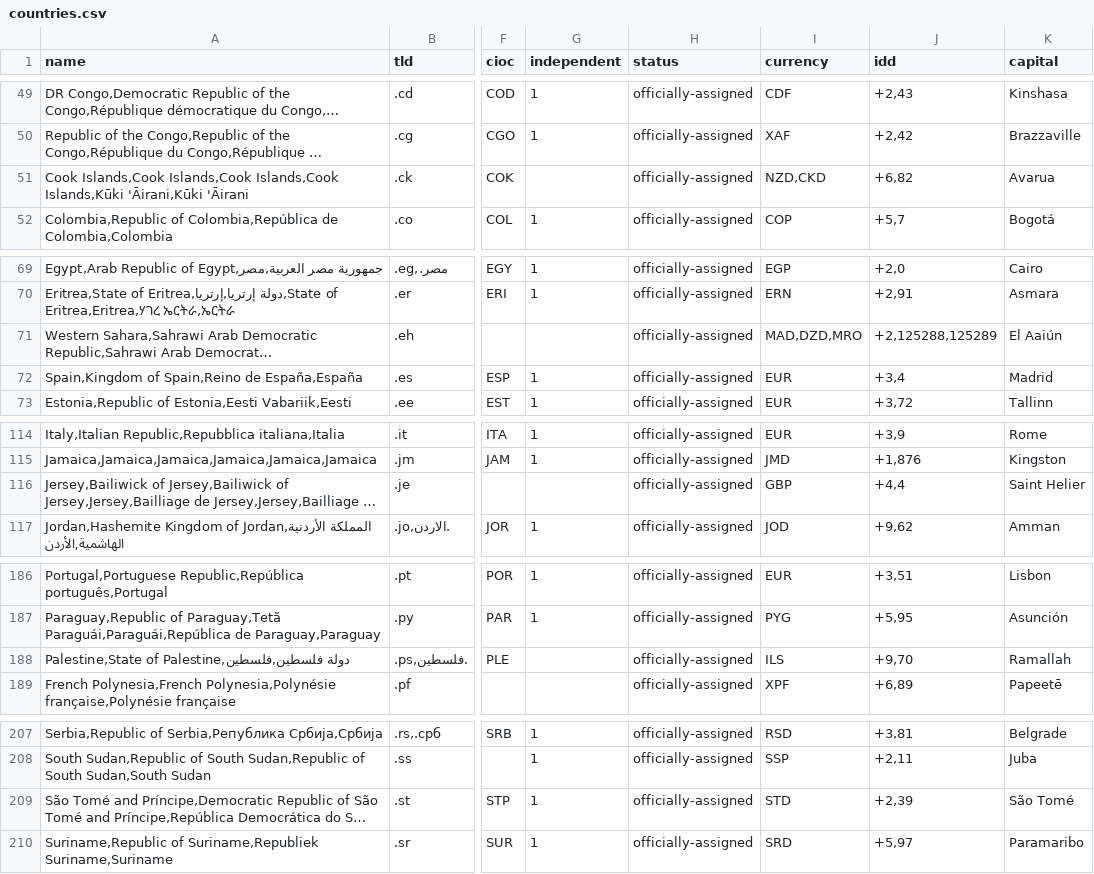
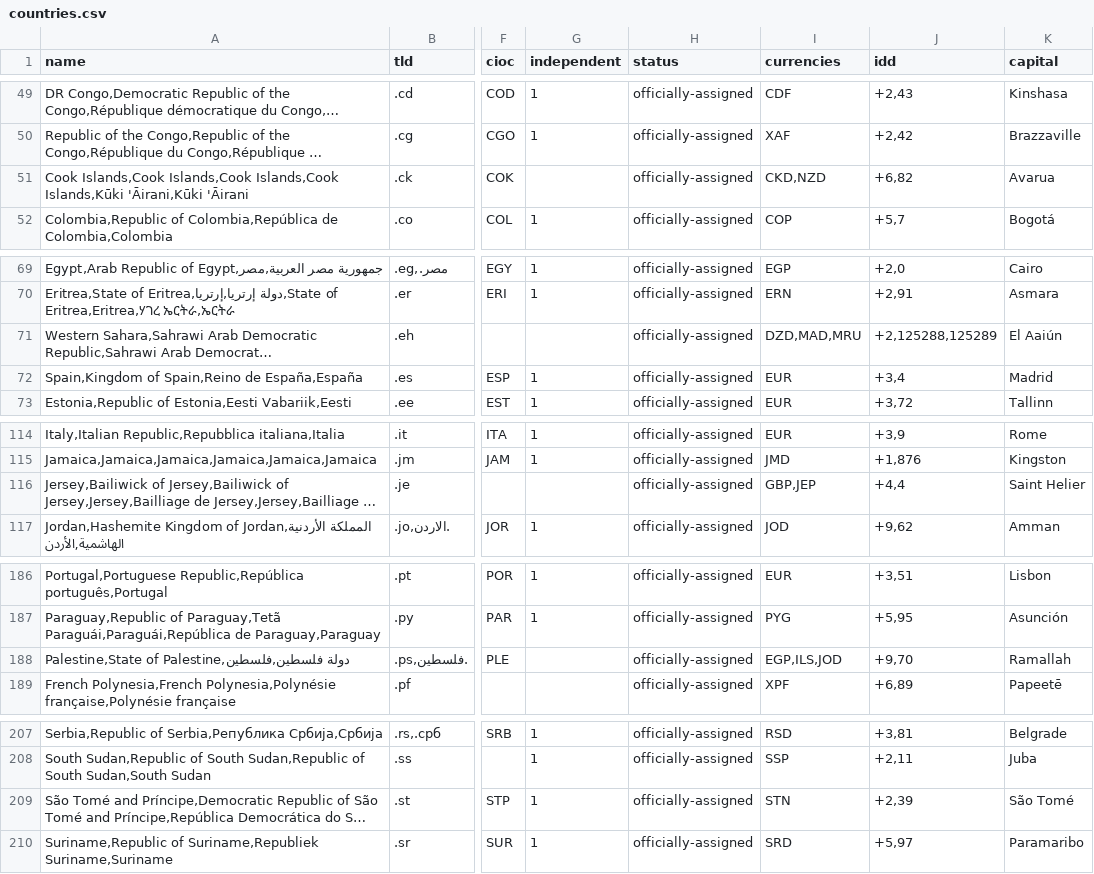
Before and after one commit to mledoze/countries, a CSV file: dist/countries.csv, drawn as a sheet; only a part is shown, gaps mark what is left out; long unchanged cells end in …; the diff covers the shown part only; the diff names each change by its address in the sheet, - before the commit and + after, or states it on an @@ line.

Commit message:
update translations of North Macedonia
remove wrong currencies
add missing currencies
update dist files

```diff
--- a/dist/countries.csv
+++ b/dist/countries.csv
-I1: currency
+I1: currencies
-I51 (currencies): NZD,CKD
+I51 (currencies): CKD,NZD
-I71 (currencies): MAD,DZD,MRO
+I71 (currencies): DZD,MAD,MRU
-I116 (currencies): GBP
+I116 (currencies): GBP,JEP
-I188 (currencies): ILS
+I188 (currencies): EGP,ILS,JOD
-I209 (currencies): STD
+I209 (currencies): STN
```
Also changed, not shown: 23 edited cells elsewhere in this file, 6 other files.
